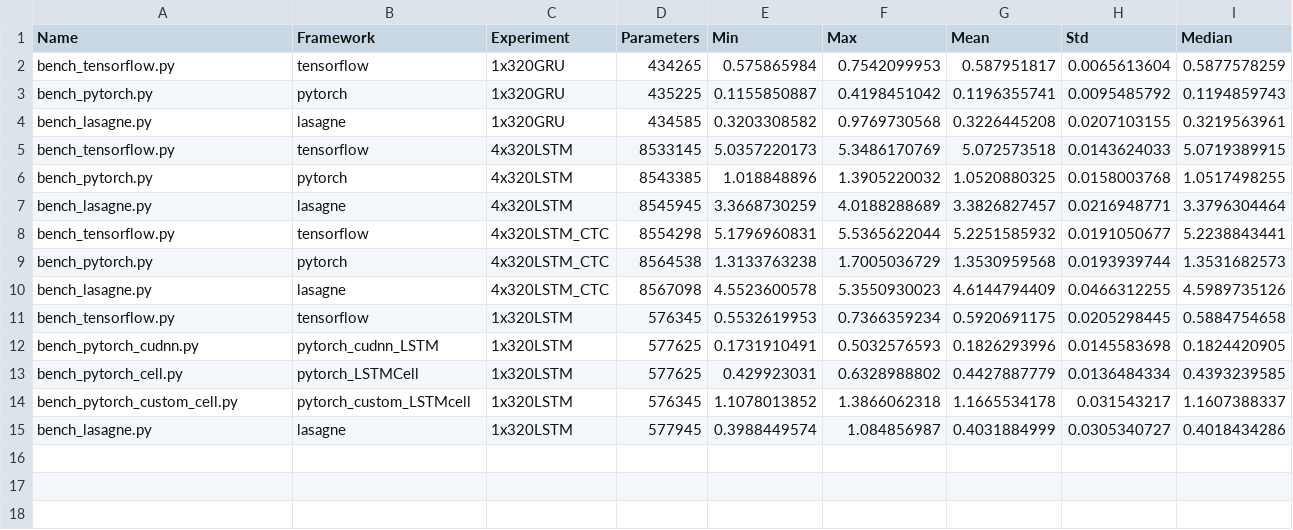
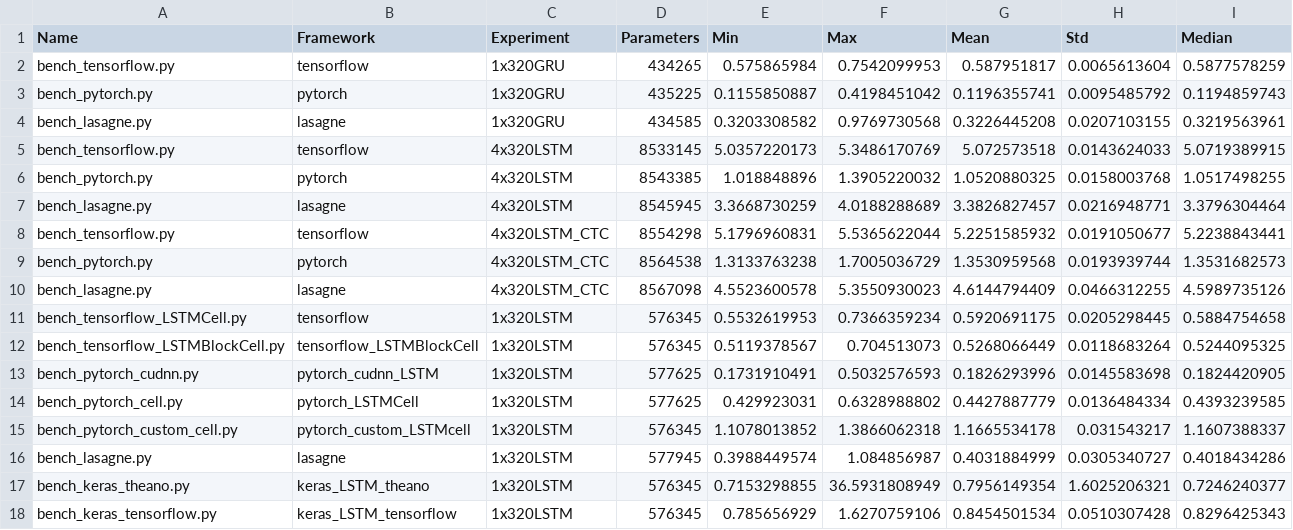
Before and after one commit to stefbraun/rnn_benchmarks, a CSV file: results/results_980ti.csv, drawn as a sheet.

Commit message:
Added Keras bench. Added python paths to main script. Bar plots grow automatically in width. Automated code reformatting.

```diff
--- a/results/results_980ti.csv
+++ b/results/results_980ti.csv
@@ -10,3 +10,4 @@ bench_pytorch.py,pytorch,4x320LSTM_CTC,8564538,1.3133763238,1.7005036729,1.35309
 bench_lasagne.py,lasagne,4x320LSTM_CTC,8567098,4.5523600578,5.3550930023,4.6144794409,0.0466312255,4.5989735126
-bench_tensorflow.py,tensorflow,1x320LSTM,576345,0.5532619953,0.7366359234,0.5920691175,0.0205298445,0.5884754658
+bench_tensorflow_LSTMCell.py,tensorflow,1x320LSTM,576345,0.5532619953,0.7366359234,0.5920691175,0.0205298445,0.5884754658
+bench_tensorflow_LSTMBlockCell.py,tensorflow_LSTMBlockCell,1x320LSTM,576345,0.5119378567,0.704513073,0.5268066449,0.0118683264,0.5244095325
 bench_pytorch_cudnn.py,pytorch_cudnn_LSTM,1x320LSTM,577625,0.1731910491,0.5032576593,0.1826293996,0.0145583698,0.1824420905
@@ -15 +16,3 @@ bench_pytorch_custom_cell.py,pytorch_custom_LSTMcell,1x320LSTM,576345,1.10780138
 bench_lasagne.py,lasagne,1x320LSTM,577945,0.3988449574,1.084856987,0.4031884999,0.0305340727,0.4018434286
+bench_keras_theano.py,keras_LSTM_theano,1x320LSTM,576345,0.7153298855,36.5931808949,0.7956149354,1.6025206321,0.7246240377
+bench_keras_tensorflow.py,keras_LSTM_tensorflow,1x320LSTM,576345,0.785656929,1.6270759106,0.8454501534,0.0510307428,0.8296425343
```
Also changed, not shown: 22 other files.
